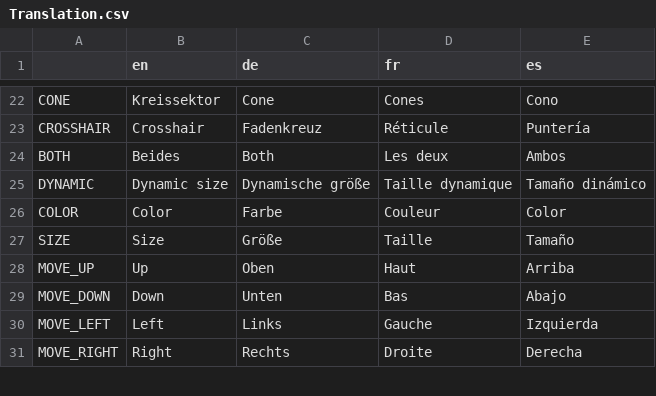
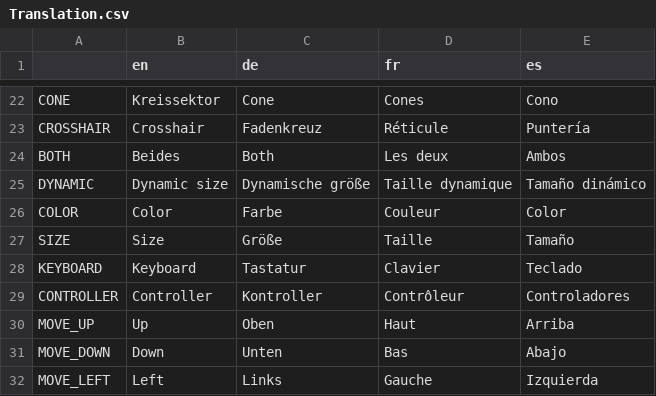
Before and after one commit to hepfnepf/Blutfest, a CSV file: Localization/Translation.csv, drawn as a sheet; only a part is shown, gaps mark what is left out; the shorter side is filled out with more unchanged rows.

Commit message:
Rebind controller (#420)
* Current state.

* Replaced individual buttons and labels with new rebind row element.

* Implemented rebind function for controller buttons.

* Reanabled actual loading of saved key binding values.

* Fixed focus neighbours.

```diff
--- a/Localization/Translation.csv
+++ b/Localization/Translation.csv
@@ -27,2 +27,4 @@ COLOR,Color,Farbe,Couleur,Color
 SIZE,Size,Größe,Taille,Tamaño
+KEYBOARD,Keyboard,Tastatur,Clavier,Teclado
+CONTROLLER,Controller,Kontroller,Contrôleur,Controladores
 MOVE_UP,Up,Oben,Haut,Arriba
```
Also changed, not shown: 15 other files.
